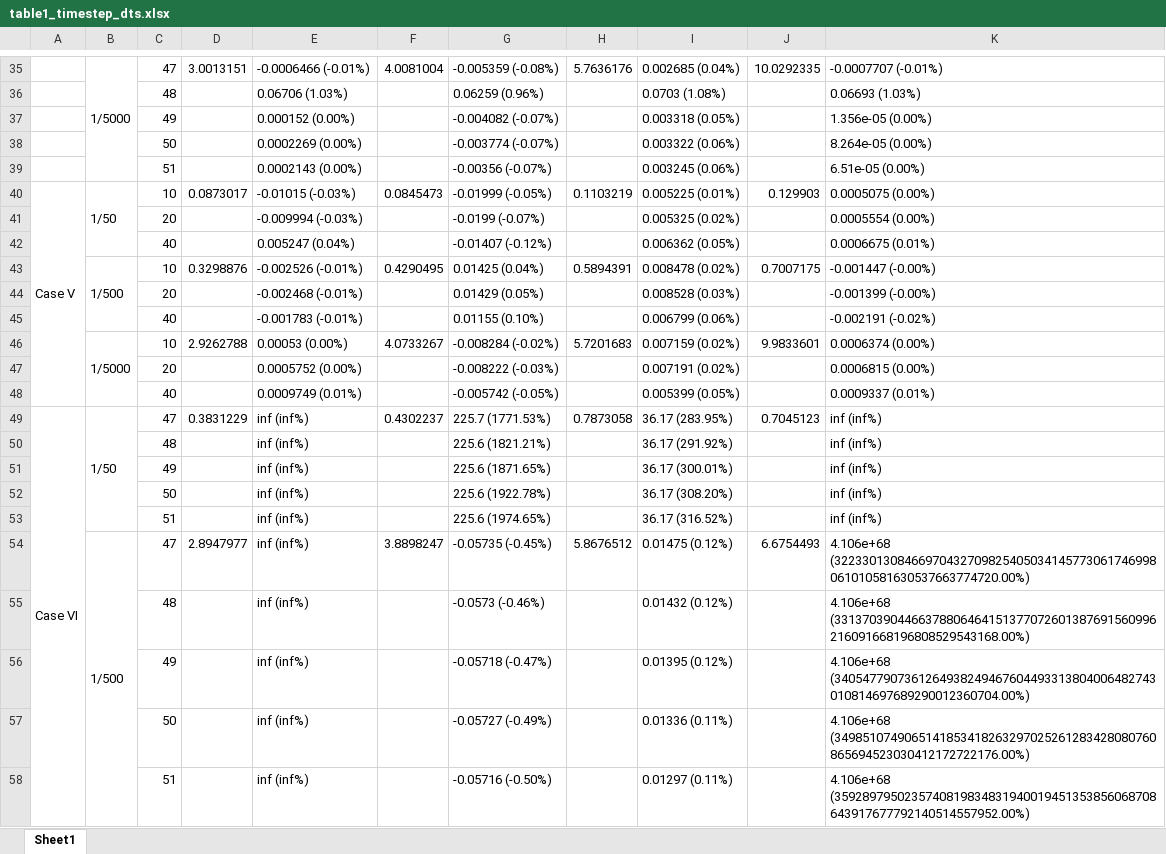
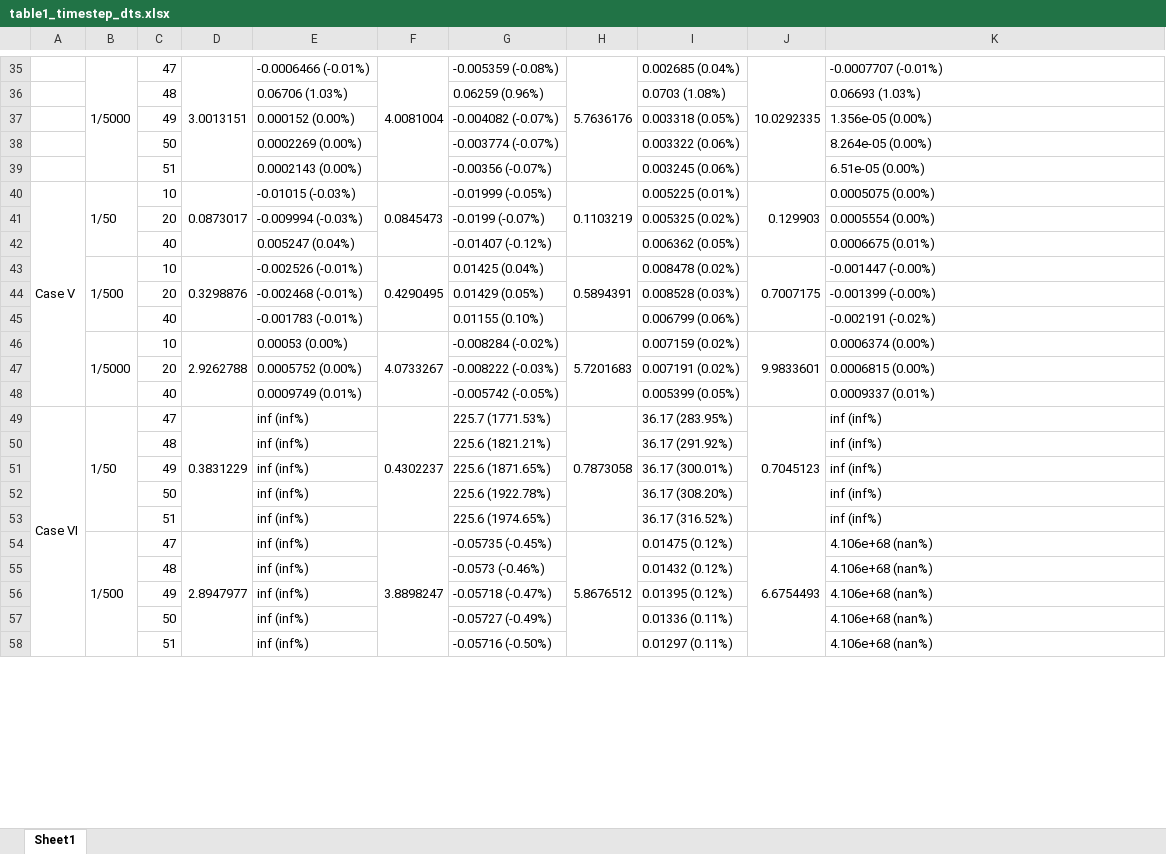
Before and after one commit to Lonelygarden/Project_sv32_EMC, an Excel workbook: table1_timestep_dts.xlsx, sheet Sheet1, drawn as a sheet; only a part is shown, gaps mark what is left out; values as stored, in another font and other column widths than the file's, no cell formats; the diff covers the shown part only; the diff names each change by its address in the sheet, - before the commit and + after, or states it on an @@ line.

```diff
--- a/table1_timestep_dts.xlsx (sheet Sheet1)
+++ b/table1_timestep_dts.xlsx (sheet Sheet1)
+D35:D39 merged
+F35:F39 merged
+H35:H39 merged
+J35:J39 merged
+D40:D42 merged
+F40:F42 merged
+H40:H42 merged
+J40:J42 merged
+D43:D45 merged
+F43:F45 merged
+H43:H45 merged
+J43:J45 merged
+D46:D48 merged
+F46:F48 merged
+H46:H48 merged
+J46:J48 merged
+D49:D53 merged
+F49:F53 merged
+H49:H53 merged
+J49:J53 merged
+D54:D58 merged
+F54:F58 merged
+H54:H58 merged
+J54:J58 merged
-K54: 4.106e+68 (3223301308466970432709825405034145773061746998061010581630537663774720.00%)
+K54: 4.106e+68 (nan%)
-K55: 4.106e+68 (3313703904466378806464151377072601387691560996216091668196808529543168.00%)
+K55: 4.106e+68 (nan%)
-K56: 4.106e+68 (3405477907361264938249467604493313804006482743010814697689290012360704.00%)
+K56: 4.106e+68 (nan%)
-K57: 4.106e+68 (3498510749065141853418263297025261283428080760865694523030412172722176.00%)
+K57: 4.106e+68 (nan%)
-K58: 4.106e+68 (3592897950235740819834831940019451353856068708643917677792140514557952.00%)
+K58: 4.106e+68 (nan%)
```
Also changed, not shown: 5 edited cells and merged cells elsewhere in this sheet, cell formats, 15 other files.
